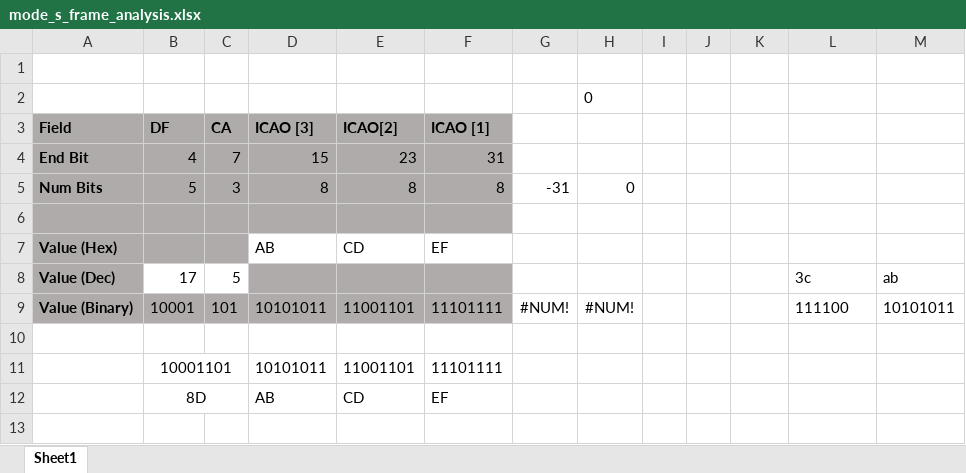
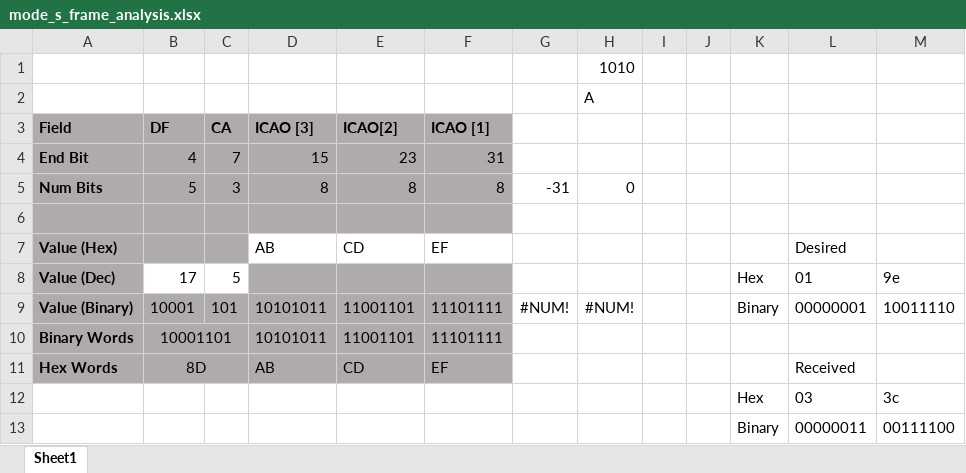
Before and after one commit to CoolNamesAllTaken/adsbee, an Excel workbook: excel/mode_s_frame_analysis.xlsx, sheet Sheet1, drawn as a sheet; values as stored, in another font and other column widths than the file's, no borders; removed rows and columns are numbered as before the commit, all else as after; the diff names each change by its address in the sheet, - before the commit and + after, or states it on an @@ line.

```diff
--- a/excel/mode_s_frame_analysis.xlsx (sheet Sheet1)
+++ b/excel/mode_s_frame_analysis.xlsx (sheet Sheet1)
+column L, rows 7-11: Desired | 01 | 00000001 |  | Received
-column M, rows 8-9: ab | 10101011
-H1: (empty)
+H1: 1010
-H2: 0
+H2: A
-K8: (empty)
+K8: Hex
-M8: 3c
+M8: 9e
-K9: (empty)
+K9: Binary
-M9: 111100
+M9: 10011110
-row 10: (empty)
-A10 (Field): (empty)
+A10 (Field): Binary Words
-A10:F11 fill: none
+A10:F11 fill: #AFABAB
-A11 (Field): (empty)
+A11 (Field): Hex Words
+row 12:  |  |  |  |  |  |  |  |  |  | Hex | 03 | 3c
+row 13:  |  |  |  |  |  |  |  |  |  | Binary | 00000011 | 00111100
```
Also changed, not shown: formulas that keep their value, 2 other files.
